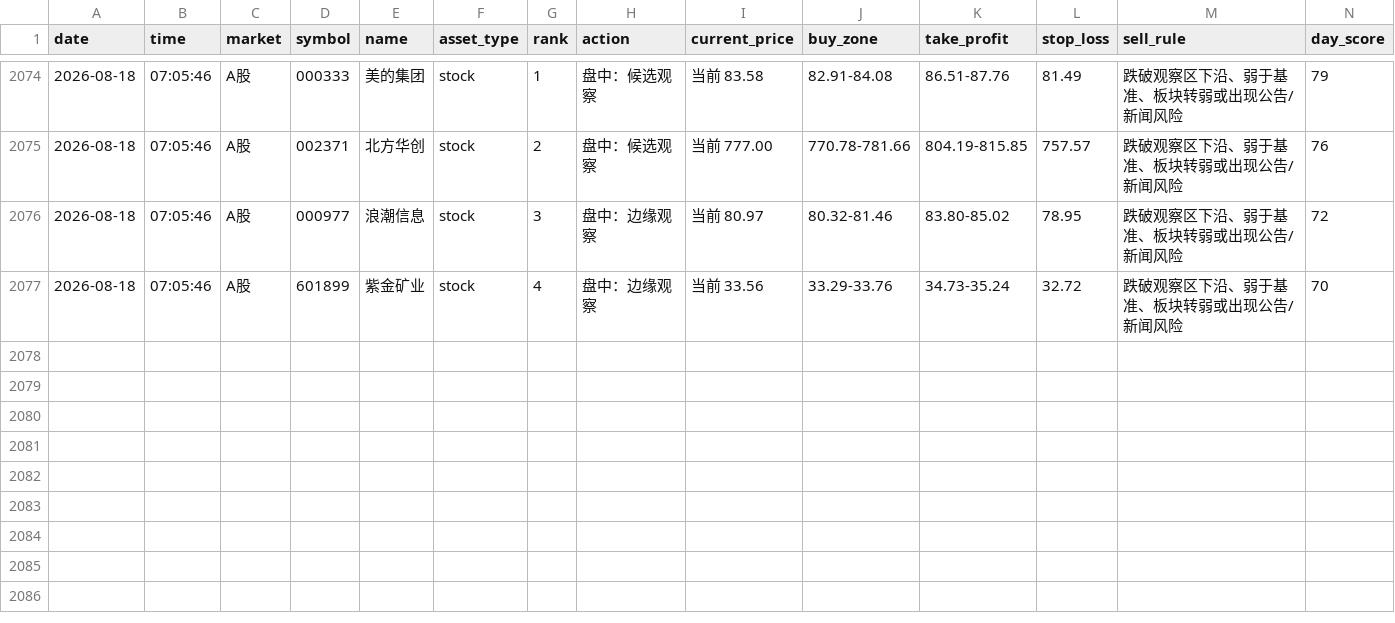
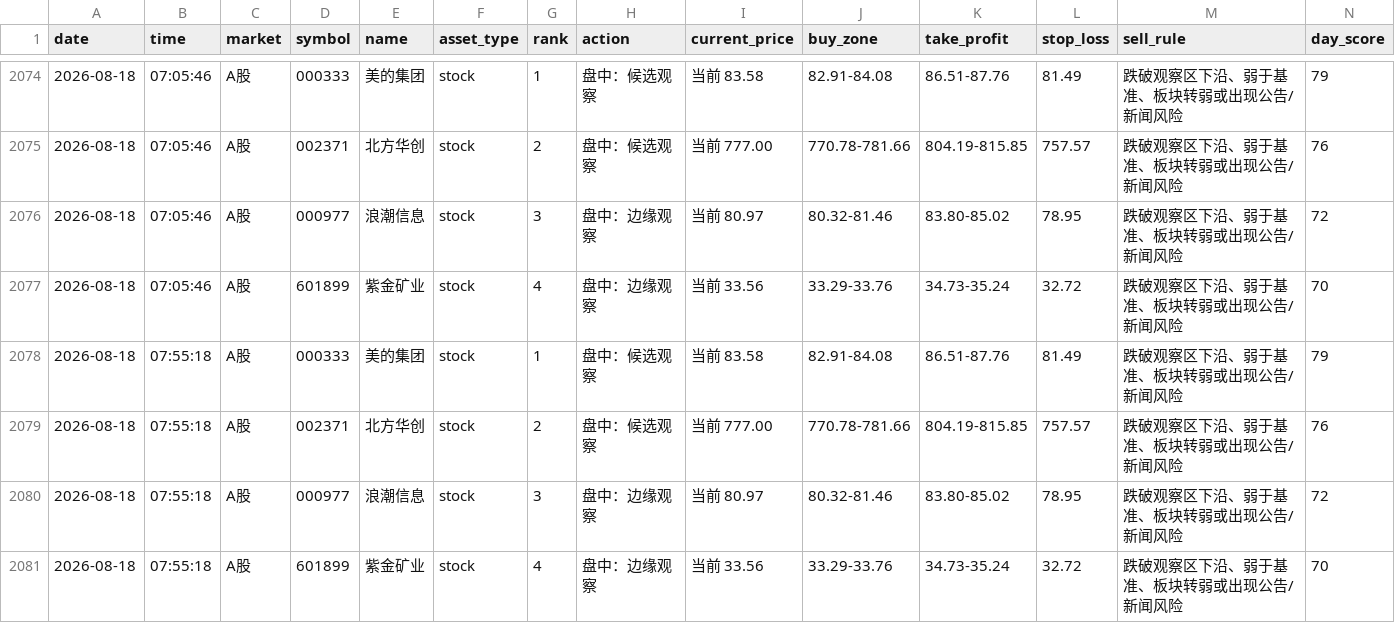
Before and after one commit to 295500p-cheng/dual-market-ai-quant-sim, a CSV file: outputs/daily-quant/strategy-log/candidate-ledger.csv, drawn as a sheet; only a part is shown, gaps mark what is left out; rows hold the shown columns only; the diff names each change by its address in the sheet, - before the commit and + after, or states it on an @@ line.

```diff
--- a/outputs/daily-quant/strategy-log/candidate-ledger.csv
+++ b/outputs/daily-quant/strategy-log/candidate-ledger.csv
+row 2078: 2026-08-18 | 07:55:18 | A股 | 000333 | 美的集团 | stock | 1 | 盘中：候选观察 | 当前 83.58 | 82.91-84.08 | 86.51-87.76 | 81.49 | 跌破观察区下沿、弱于基准、板块转弱或出现公告/新闻风险 | 79
+row 2079: 2026-08-18 | 07:55:18 | A股 | 002371 | 北方华创 | stock | 2 | 盘中：候选观察 | 当前 777.00 | 770.78-781.66 | 804.19-815.85 | 757.57 | 跌破观察区下沿、弱于基准、板块转弱或出现公告/新闻风险 | 76
+row 2080: 2026-08-18 | 07:55:18 | A股 | 000977 | 浪潮信息 | stock | 3 | 盘中：边缘观察 | 当前 80.97 | 80.32-81.46 | 83.80-85.02 | 78.95 | 跌破观察区下沿、弱于基准、板块转弱或出现公告/新闻风险 | 72
+row 2081: 2026-08-18 | 07:55:18 | A股 | 601899 | 紫金矿业 | stock | 4 | 盘中：边缘观察 | 当前 33.56 | 33.29-33.76 | 34.73-35.24 | 32.72 | 跌破观察区下沿、弱于基准、板块转弱或出现公告/新闻风险 | 70
```
Also changed, not shown: outputs/daily-quant/execution/execution-ledger.csv, outputs/daily-quant/reviews/price-history.csv, 11 other files.
